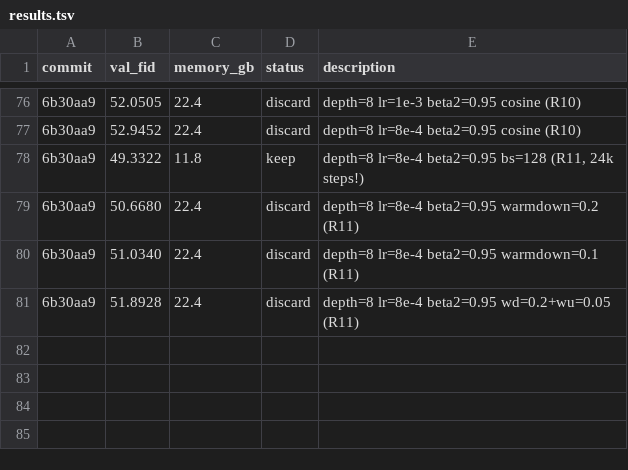
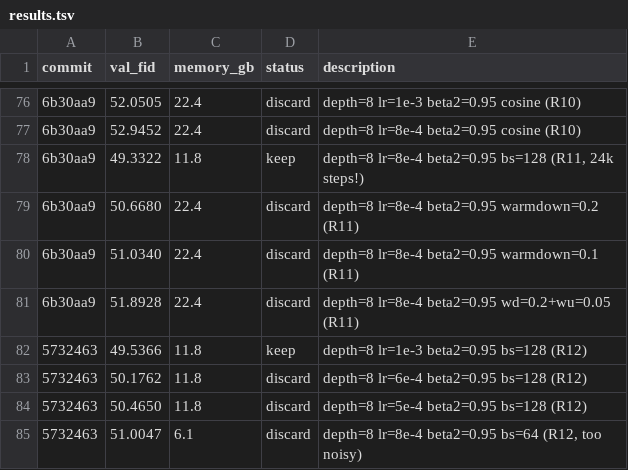
Before and after one commit to Fchaubard/zero_order_diffusion_autoresearcher, a TSV file: results.tsv, drawn as a sheet; only a part is shown, gaps mark what is left out; the diff names each change by its address in the sheet, - before the commit and + after, or states it on an @@ line.

```diff
--- a/results.tsv
+++ b/results.tsv
+row 82: 5732463 | 49.5366 | 11.8 | keep | depth=8 lr=1e-3 beta2=0.95 bs=128 (R12)
+row 83: 5732463 | 50.1762 | 11.8 | discard | depth=8 lr=6e-4 beta2=0.95 bs=128 (R12)
+row 84: 5732463 | 50.4650 | 11.8 | discard | depth=8 lr=5e-4 beta2=0.95 bs=128 (R12)
+row 85: 5732463 | 51.0047 | 6.1 | discard | depth=8 lr=8e-4 beta2=0.95 bs=64 (R12, too noisy)
```
